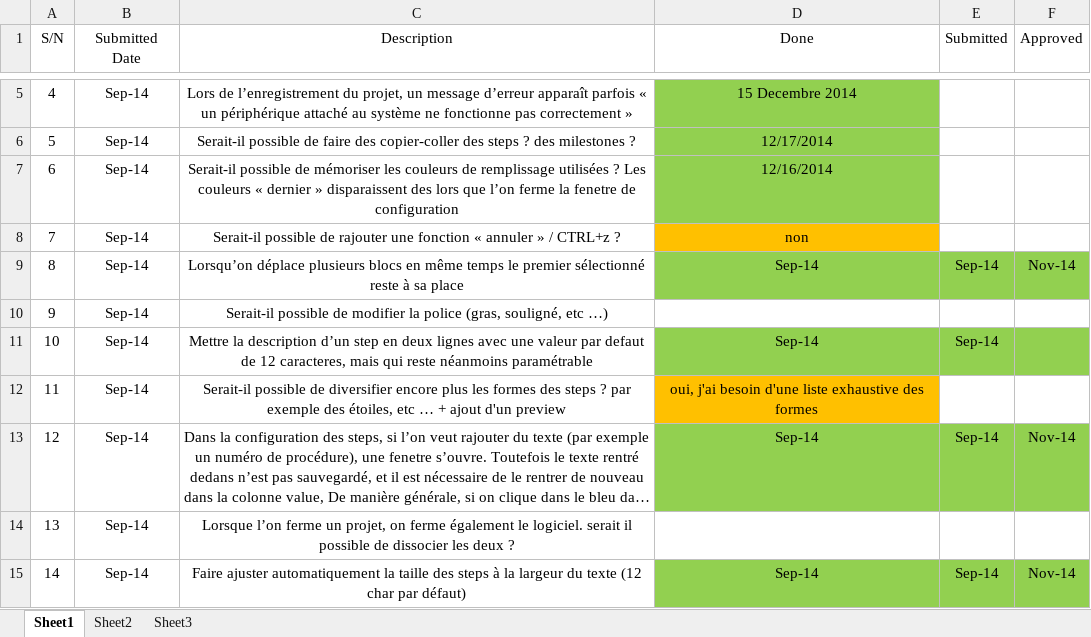
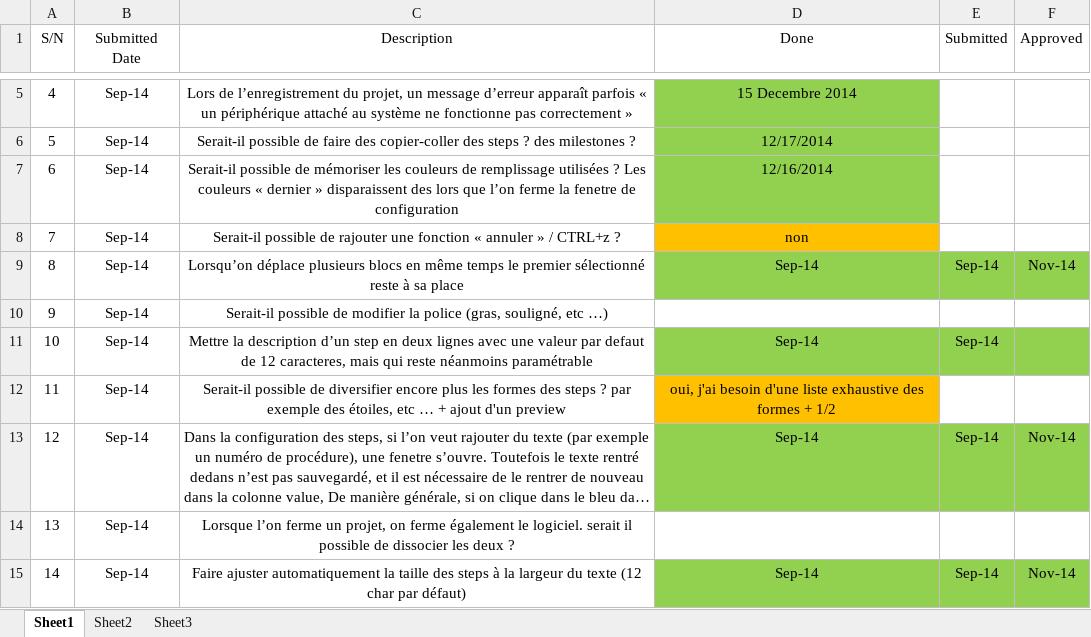
Before and after one commit to STremouille/sumonitor, an Excel workbook: Projet/CSU Request/MASTER.xlsx, sheet Sheet1, drawn as a sheet; only a part is shown, gaps mark what is left out; long unchanged cells end in …; values as stored, in another font and other column widths than the file's, no borders; table styles not drawn; the diff names each change by its address in the sheet, - before the commit and + after, or states it on an @@ line.

Commit message:
MASTER MAJ

```diff
--- a/Projet/CSU Request/MASTER.xlsx (sheet Sheet1)
+++ b/Projet/CSU Request/MASTER.xlsx (sheet Sheet1)
-D12 (Done): …des formes
+D12 (Done): …des formes + 1/2
```
